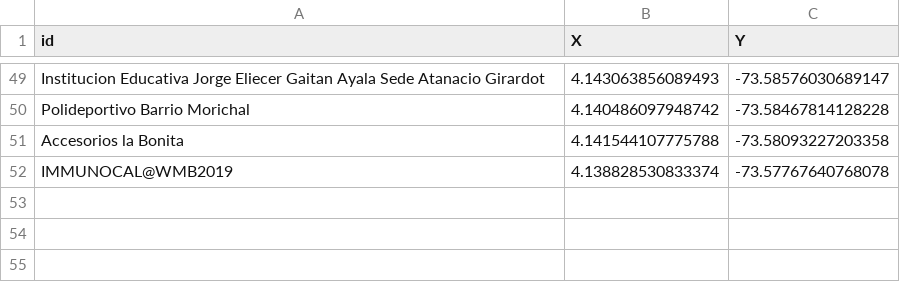
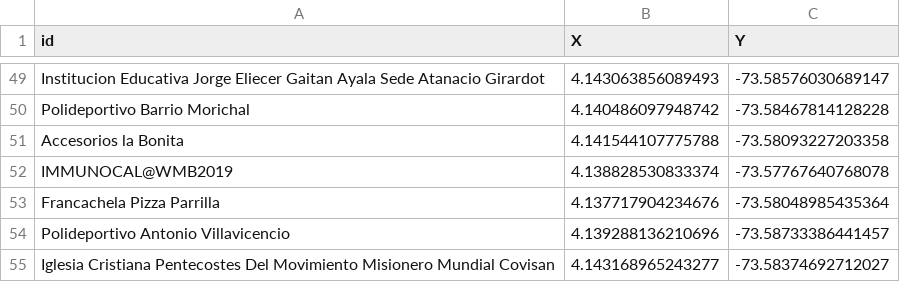
Before and after one commit to zeroxwx/PROYECTO, a CSV file: NODOS.csv, drawn as a sheet; only a part is shown, gaps mark what is left out; the diff names each change by its address in the sheet, - before the commit and + after, or states it on an @@ line.

Commit message:
Update NODOS.csv

```diff
--- a/NODOS.csv
+++ b/NODOS.csv
+row 53: Francachela Pizza Parrilla | 4.137717904234676 | -73.58048985435364
+row 54: Polideportivo Antonio Villavicencio | 4.139288136210696 | -73.58733386441457
+row 55: Iglesia Cristiana Pentecostes Del Movimiento Misionero Mundial Covisan | 4.143168965243277 | -73.58374692712027
```
